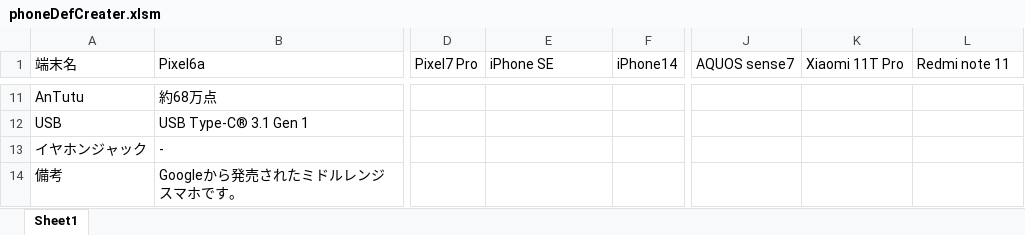
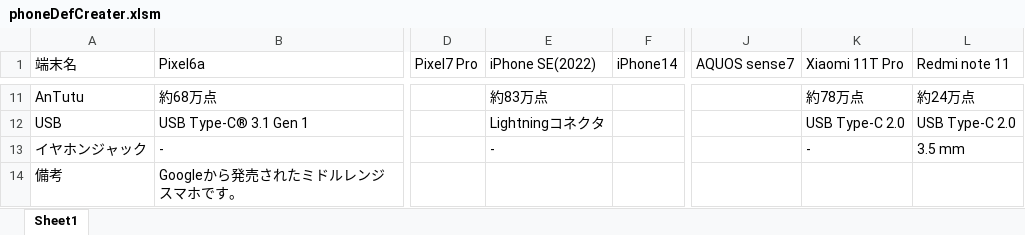
Before and after one commit to Tsuyopon-1067/AntiApple, an Excel workbook: phoneDefCreater.xlsm, sheet Sheet1, drawn as a sheet; only a part is shown, gaps mark what is left out; values as stored, in another font and other column widths than the file's, no borders; the diff covers the shown part only; the diff names each change by its address in the sheet, - before the commit and + after, or states it on an @@ line.

```diff
--- a/phoneDefCreater.xlsm (sheet Sheet1)
+++ b/phoneDefCreater.xlsm (sheet Sheet1)
-E1: iPhone SE
+E1: iPhone SE(2022)
-E11 (iPhone SE(2022)): (empty)
+E11 (iPhone SE(2022)): 約83万点
-K11 (Xiaomi 11T Pro): (empty)
+K11 (Xiaomi 11T Pro): 約78万点
-L11 (Redmi note 11): (empty)
+L11 (Redmi note 11): 約24万点
-E12 (iPhone SE(2022)): (empty)
+E12 (iPhone SE(2022)): Lightningコネクタ
-K12 (Xiaomi 11T Pro): (empty)
+K12 (Xiaomi 11T Pro): USB Type-C 2.0
-L12 (Redmi note 11): (empty)
+L12 (Redmi note 11): USB Type-C 2.0
-E13 (iPhone SE(2022)): (empty)
+E13 (iPhone SE(2022)): -
-K13 (Xiaomi 11T Pro): (empty)
+K13 (Xiaomi 11T Pro): -
-L13 (Redmi note 11): (empty)
+L13 (Redmi note 11): 3.5 mm
```
Also changed, not shown: 42 edited cells elsewhere in this sheet, 18 other files.
